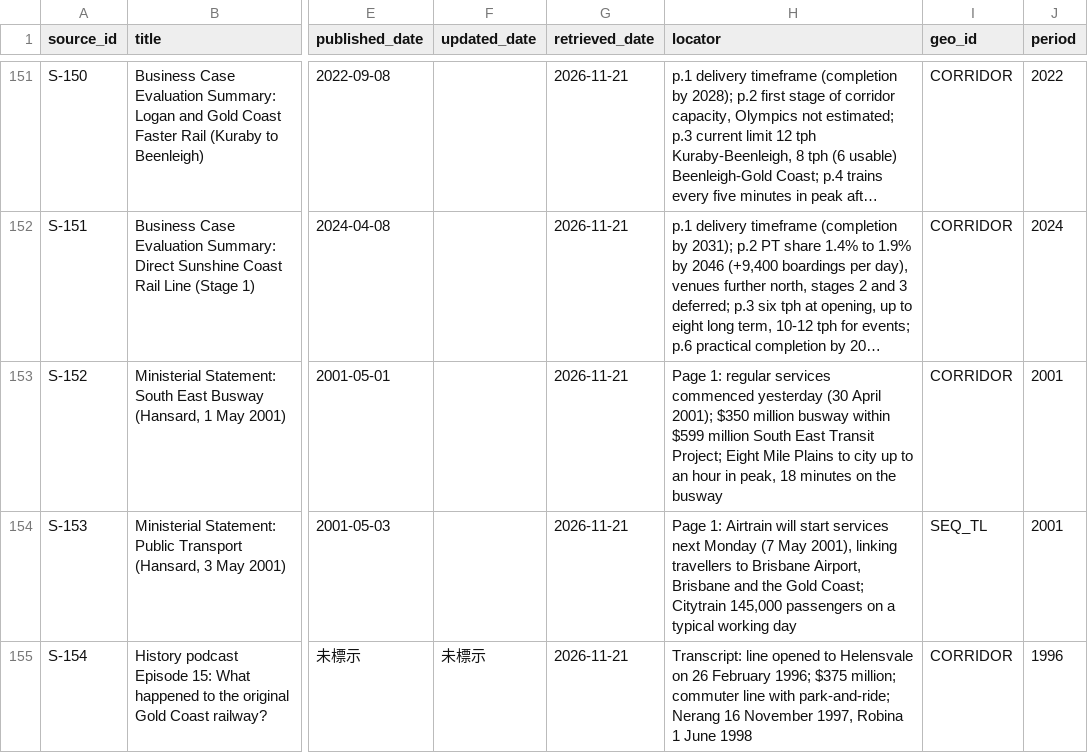
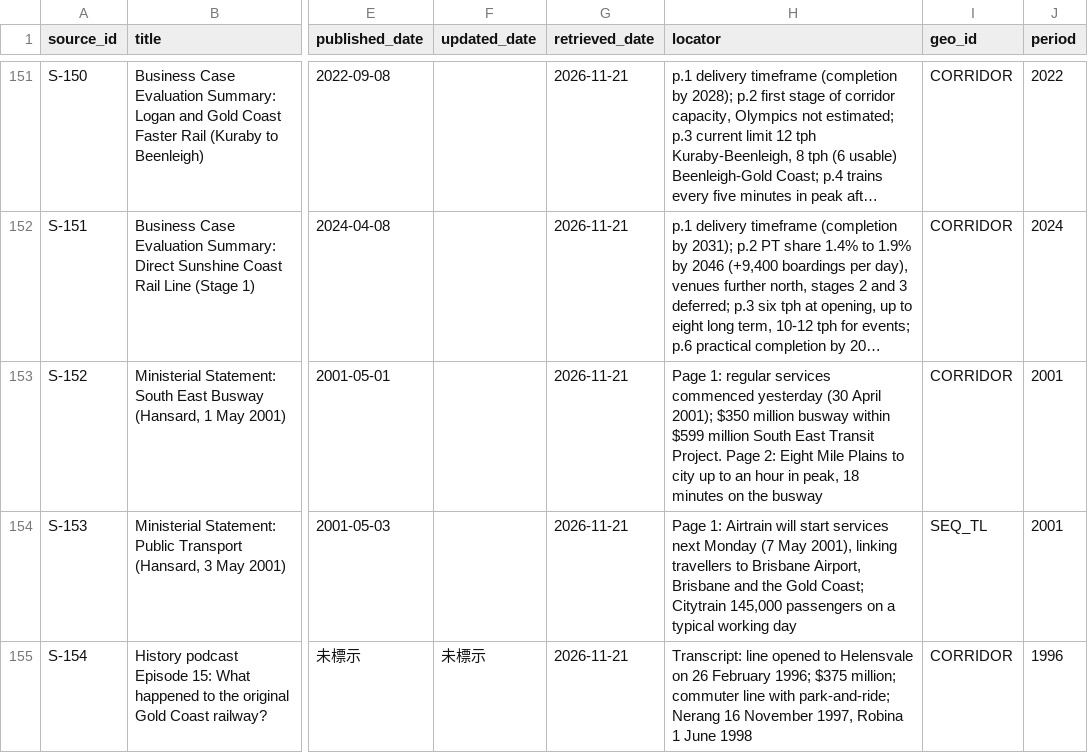
Before and after one commit to loveu8/loveu8.github.io, a CSV file: ai_report/2026/reference/data/brisbane-transport/sources.csv, drawn as a sheet; only a part is shown, gaps mark what is left out; long unchanged cells end in …; the diff names each change by its address in the sheet, - before the commit and + after, or states it on an @@ line.

```diff
--- a/ai_report/2026/reference/data/brisbane-transport/sources.csv
+++ b/ai_report/2026/reference/data/brisbane-transport/sources.csv
-H153 (locator): …East Transit Project; Eight Mile…
+H153 (locator): …East Transit Project. Page 2: Eight Mile…
```
Also changed, not shown: ai_report/2026/reference/data/brisbane-transport/claims.csv, 4 other files.
